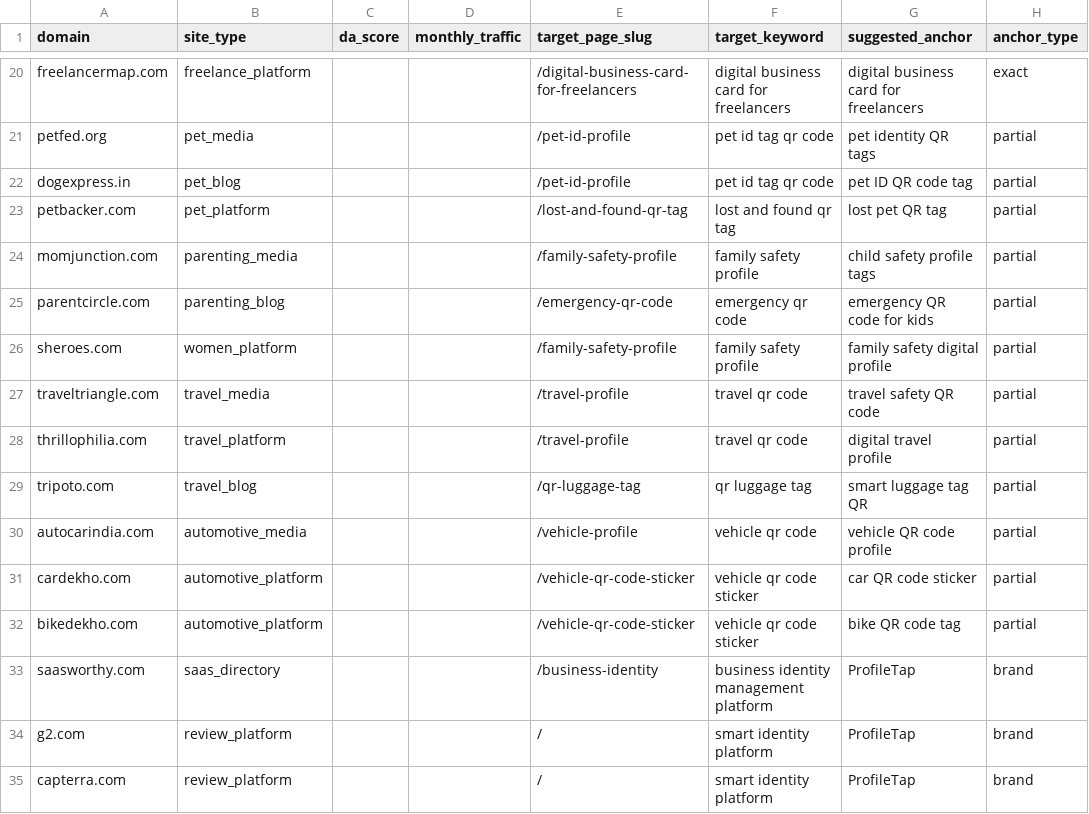
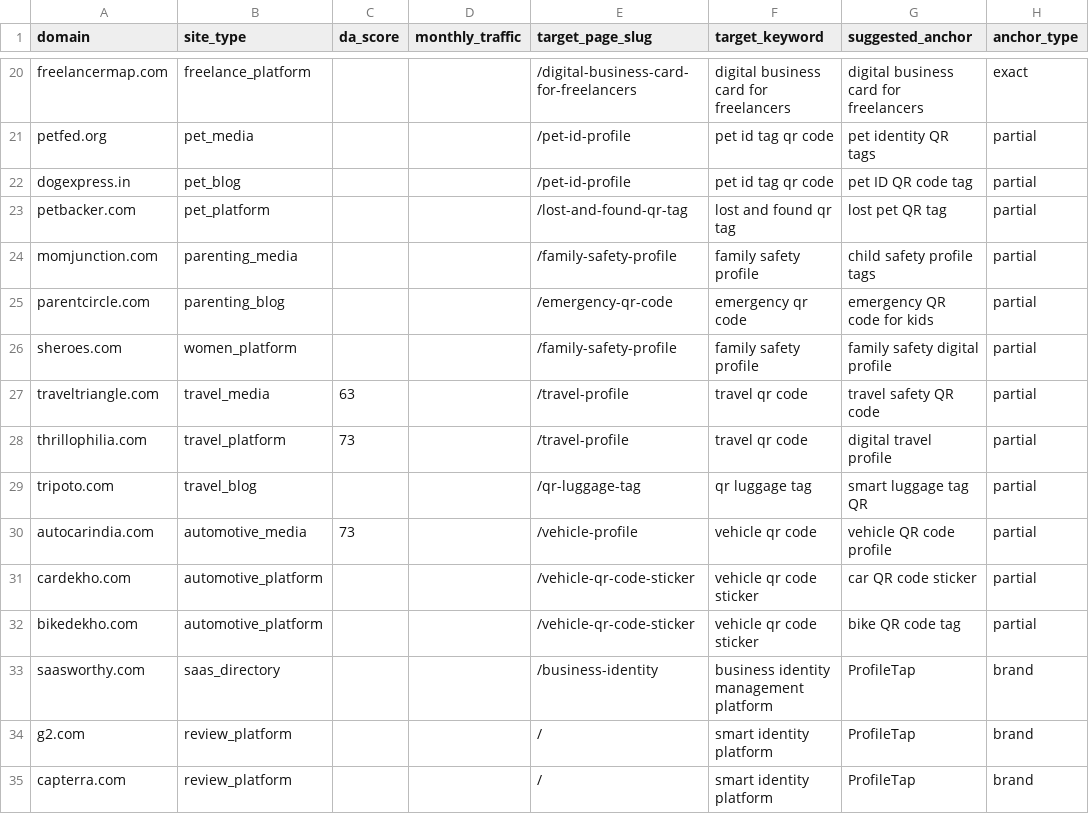
Before and after one commit to vedantacore-admin/profiletap-seo-os, a CSV file: projects/profiletap/data/backlinks/backlink_targets.csv, drawn as a sheet; only a part is shown, gaps mark what is left out; the diff names each change by its address in the sheet, - before the commit and + after, or states it on an @@ line.

Commit message:
fix: add missing DA scores for travel and automotive backlinks

```diff
--- a/projects/profiletap/data/backlinks/backlink_targets.csv
+++ b/projects/profiletap/data/backlinks/backlink_targets.csv
-C27 (da_score): (empty)
+C27 (da_score): 63
-C28 (da_score): (empty)
+C28 (da_score): 73
-C30 (da_score): (empty)
+C30 (da_score): 73
```
